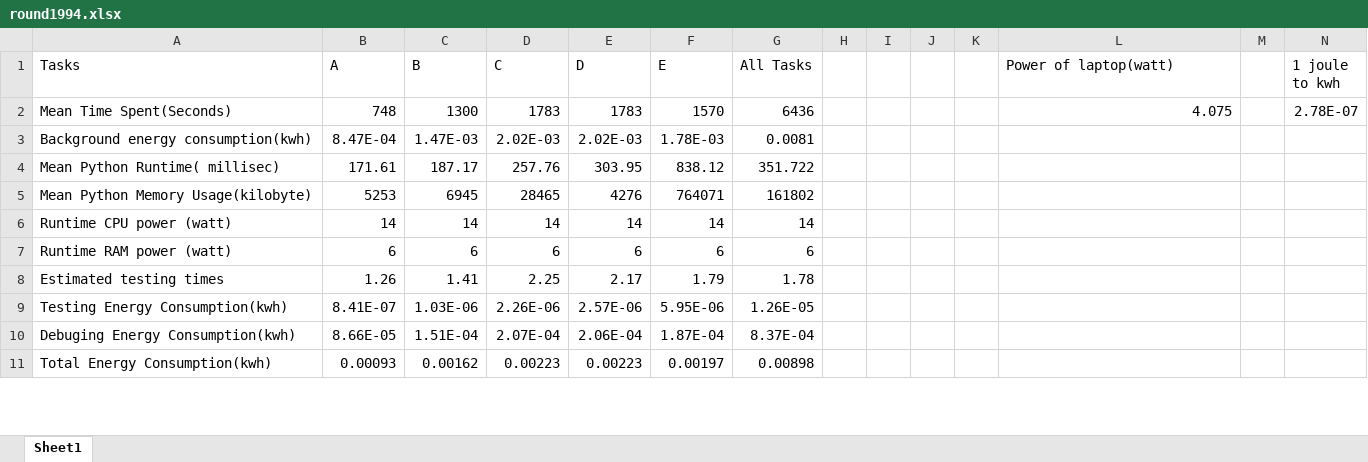
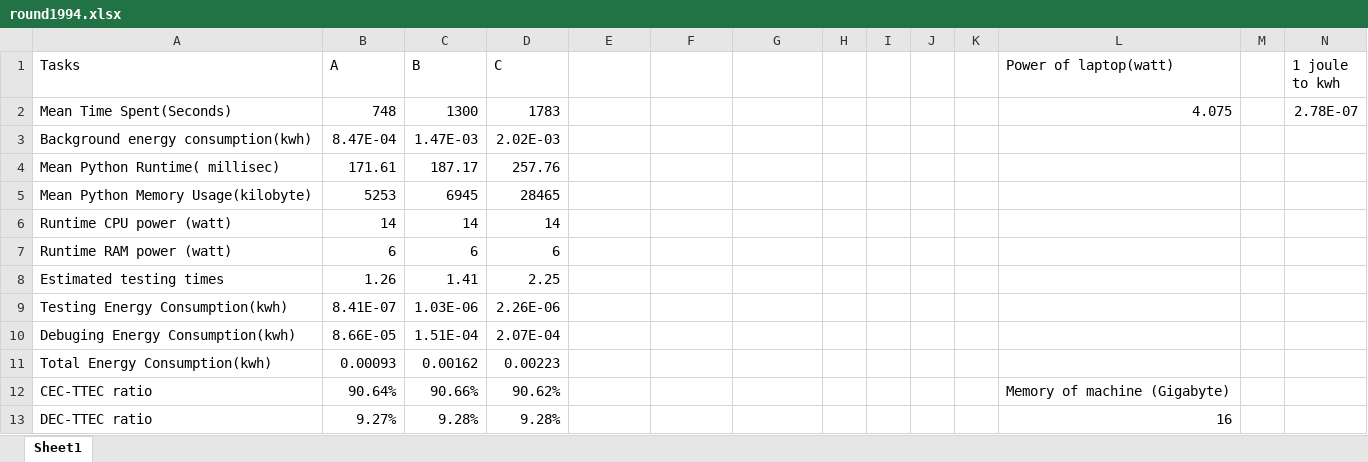
Before and after one commit to HayatoKanee/Green-LLM, an Excel workbook: round1994.xlsx, sheet Sheet1, drawn as a sheet; only a part is shown; values as stored, in another font and other column widths than the file's, no borders; the diff covers the shown part only; the diff names each change by its address in the sheet, - before the commit and + after, or states it on an @@ line.

Commit message:
Include the ratio for each energy metric

```diff
--- a/round1994.xlsx (sheet Sheet1)
+++ b/round1994.xlsx (sheet Sheet1)
-E1: D
+E1: (empty)
-F1: E
+F1: (empty)
-G1: All Tasks
+G1: (empty)
-E2: 1783
+E2: (empty)
-F2: 1570
+F2: (empty)
-G2: 6436
+G2: (empty)
-E3: 2.02E-03
+E3: (empty)
-F3: 1.78E-03
+F3: (empty)
-G3: 0.0081
+G3: (empty)
-E4: 303.95
+E4: (empty)
-F4: 838.12
+F4: (empty)
-G4: 351.722
+G4: (empty)
-E5: 4276
+E5: (empty)
-F5: 764071
+F5: (empty)
-G5: 161802
+G5: (empty)
-E6: 14
+E6: (empty)
-F6: 14
+F6: (empty)
-G6: 14
+G6: (empty)
-E7: 6
+E7: (empty)
-F7: 6
+F7: (empty)
-G7: 6
+G7: (empty)
-E8: 2.17
+E8: (empty)
-F8: 1.79
+F8: (empty)
-G8: 1.78
+G8: (empty)
-E9: 2.57E-06
+E9: (empty)
-F9: 5.95E-06
+F9: (empty)
-G9: 1.26E-05
+G9: (empty)
-E10: 2.06E-04
+E10: (empty)
-F10: 1.87E-04
+F10: (empty)
-G10: 8.37E-04
+G10: (empty)
-E11: 0.00223
+E11: (empty)
-F11: 0.00197
+F11: (empty)
-G11: 0.00898
+G11: (empty)
+row 12: CEC-TTEC ratio | 90.64% | 90.66% | 90.62% |  |  |  |  |  |  |  | Memory of machine (Gigabyte)
+row 13: DEC-TTEC ratio | 9.27% | 9.28% | 9.28% |  |  |  |  |  |  |  | 16
```
Also changed, not shown: 6 added rows, 8 removed rows and 45 edited cells elsewhere in this sheet, formulas that keep their value, round1983.xlsx, round1984.xlsx.
